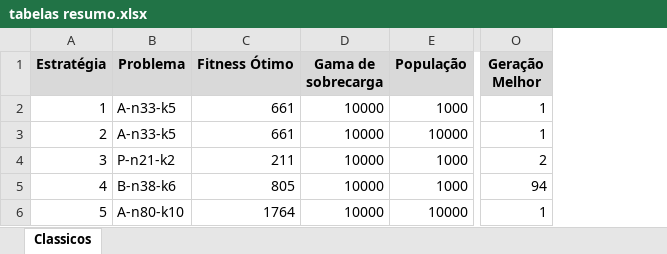
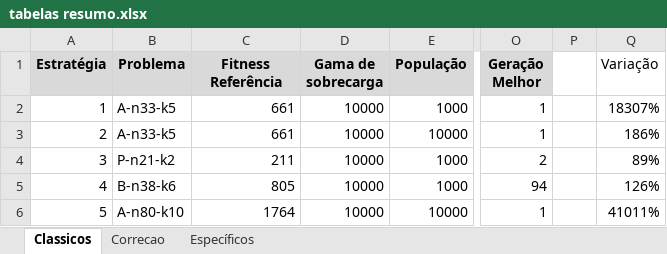
Before and after one commit to elthonf/EMFGeneticos, an Excel workbook: log/tabelas resumo.xlsx, sheet Classicos, drawn as a sheet; only a part is shown, gaps mark what is left out; values as stored, in another font and other column widths than the file's, no borders; the diff names each change by its address in the sheet, - before the commit and + after, or states it on an @@ line.

```diff
--- a/log/tabelas resumo.xlsx (sheet Classicos)
+++ b/log/tabelas resumo.xlsx (sheet Classicos)
+sheet tab: Correcao
+sheet tab: Específicos
+column P, empty
+column Q (Variação), rows 2-6: 18307% | 186% | 89% | 126% | 41011%
-C1: Fitness Ótimo
+C1: Fitness Referência
```
Also changed, not shown: 3 other files.
